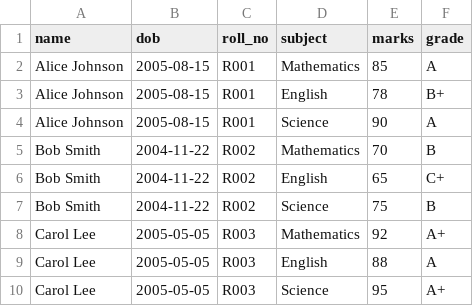
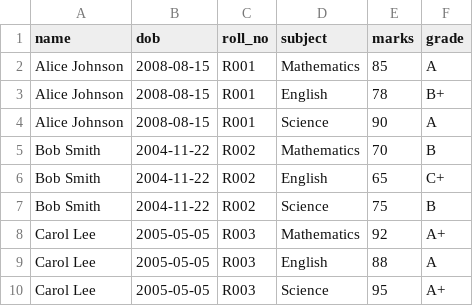
Before and after one commit to Lumthrong/project-web, a CSV file: results.csv, drawn as a sheet.

Commit message:
Update results.csv

```diff
--- a/results.csv
+++ b/results.csv
@@ -1,5 +1,5 @@
 name,dob,roll_no,subject,marks,grade
-Alice Johnson,2005-08-15,R001,Mathematics,85,A
-Alice Johnson,2005-08-15,R001,English,78,B+
-Alice Johnson,2005-08-15,R001,Science,90,A
+Alice Johnson,2008-08-15,R001,Mathematics,85,A
+Alice Johnson,2008-08-15,R001,English,78,B+
+Alice Johnson,2008-08-15,R001,Science,90,A
 Bob Smith,2004-11-22,R002,Mathematics,70,B
```
